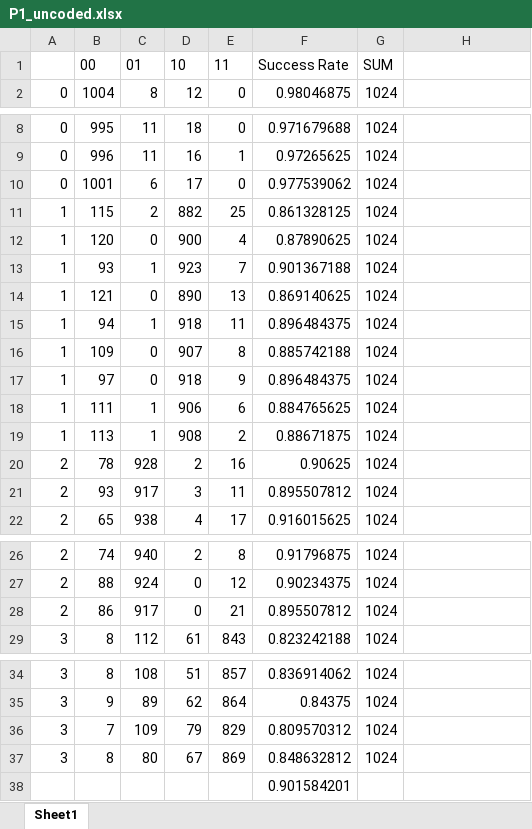
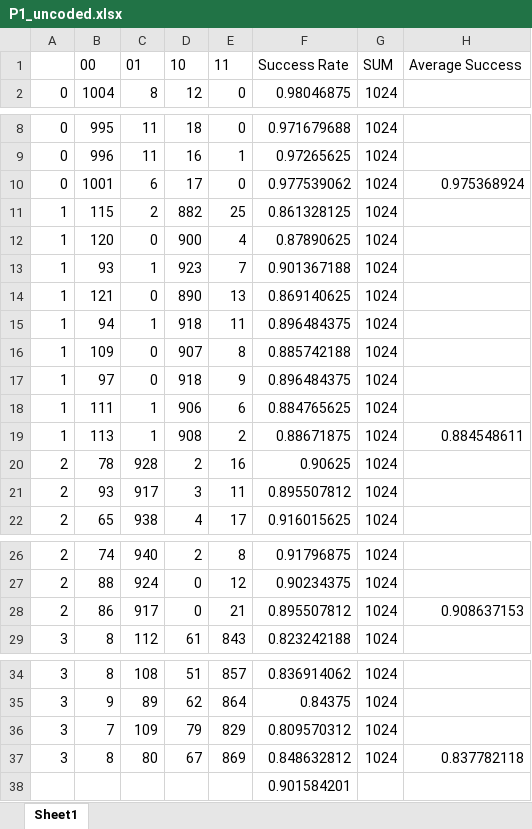
Before and after one commit to Octophi/qecc_benchmark, an Excel workbook: P1_uncoded.xlsx, sheet Sheet1, drawn as a sheet; only a part is shown, gaps mark what is left out; values as stored, in another font and other column widths than the file's, no borders; the diff names each change by its address in the sheet, - before the commit and + after, or states it on an @@ line.

```diff
--- a/P1_uncoded.xlsx (sheet Sheet1)
+++ b/P1_uncoded.xlsx (sheet Sheet1)
-H1: (empty)
+H1: Average Success
-H10: (empty)
+H10: 0.975368924
-H19: (empty)
+H19: 0.884548611
-H28: (empty)
+H28: 0.908637153
-H37: (empty)
+H37: 0.837782118
```
Also changed, not shown: CNOT21_uncoded.xlsx, 6 other files.
